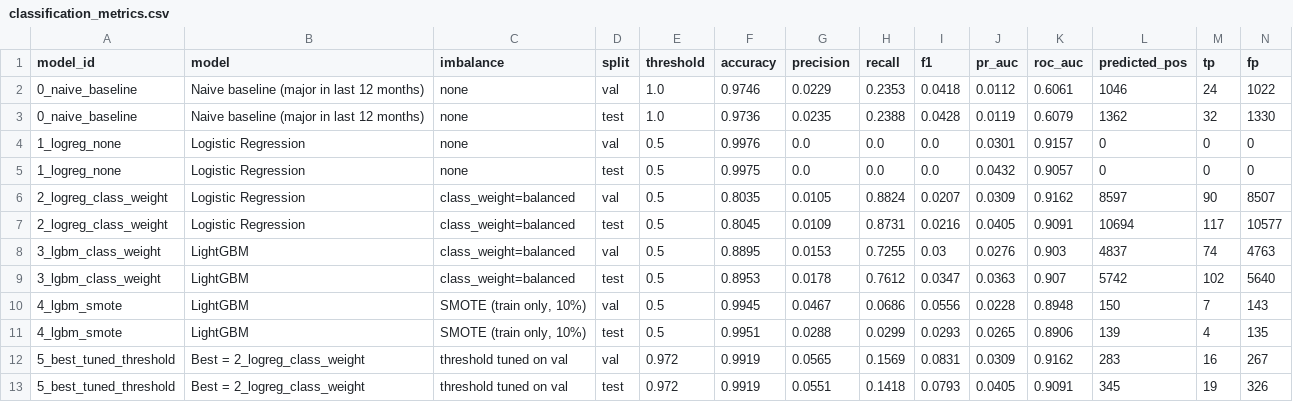
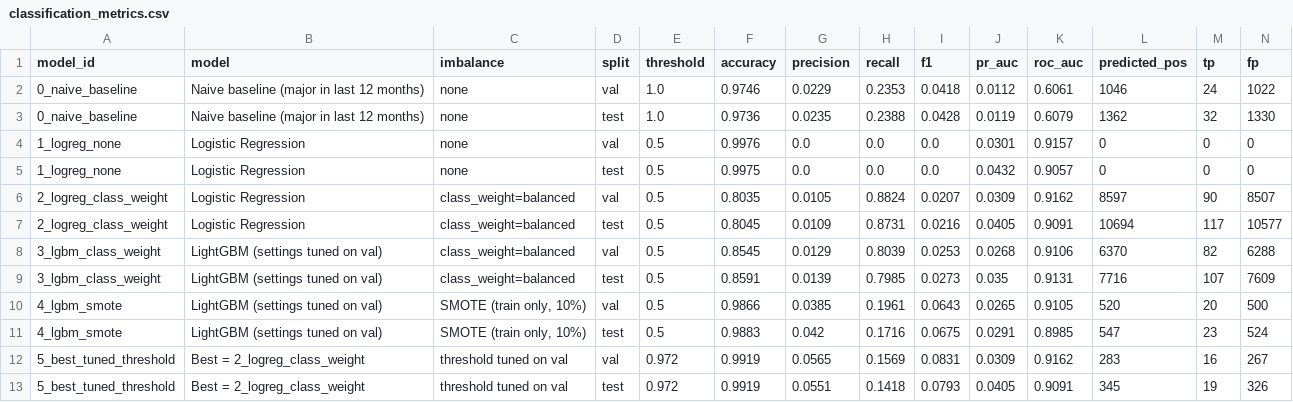
Before and after one commit to tls123qq/Earthquake-project, a CSV file: results/classification_metrics.csv, drawn as a sheet; only a part is shown; removed rows and columns are numbered as before the commit, all else as after; rows hold the shown columns only; the diff names each change by its address in the sheet, - before the commit and + after, or states it on an @@ line.

Commit message:
Tuned the lightGBM

```diff
--- a/results/classification_metrics.csv
+++ b/results/classification_metrics.csv
-row 8: 3_lgbm_class_weight | LightGBM | class_weight=balanced | val | 0.5 | 0.8895 | 0.0153 | 0.7255 | 0.03 | 0.0276 | 0.903 | 4837 | 74 | 4763
-row 9: 3_lgbm_class_weight | LightGBM | class_weight=balanced | test | 0.5 | 0.8953 | 0.0178 | 0.7612 | 0.0347 | 0.0363 | 0.907 | 5742 | 102 | 5640
-row 10: 4_lgbm_smote | LightGBM | SMOTE (train only, 10%) | val | 0.5 | 0.9945 | 0.0467 | 0.0686 | 0.0556 | 0.0228 | 0.8948 | 150 | 7 | 143
-row 11: 4_lgbm_smote | LightGBM | SMOTE (train only, 10%) | test | 0.5 | 0.9951 | 0.0288 | 0.0299 | 0.0293 | 0.0265 | 0.8906 | 139 | 4 | 135
+row 8: 3_lgbm_class_weight | LightGBM (settings tuned on val) | class_weight=balanced | val | 0.5 | 0.8545 | 0.0129 | 0.8039 | 0.0253 | 0.0268 | 0.9106 | 6370 | 82 | 6288
+row 9: 3_lgbm_class_weight | LightGBM (settings tuned on val) | class_weight=balanced | test | 0.5 | 0.8591 | 0.0139 | 0.7985 | 0.0273 | 0.035 | 0.9131 | 7716 | 107 | 7609
+row 10: 4_lgbm_smote | LightGBM (settings tuned on val) | SMOTE (train only, 10%) | val | 0.5 | 0.9866 | 0.0385 | 0.1961 | 0.0643 | 0.0265 | 0.9105 | 520 | 20 | 500
+row 11: 4_lgbm_smote | LightGBM (settings tuned on val) | SMOTE (train only, 10%) | test | 0.5 | 0.9883 | 0.042 | 0.1716 | 0.0675 | 0.0291 | 0.8985 | 547 | 23 | 524
```
Also changed, not shown: 6 other files.
